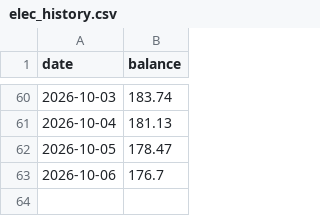
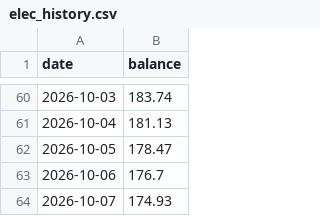
Before and after one commit to NetheriteBowl/elec-balance-tracker, a CSV file: data/elec_history.csv, drawn as a sheet; only a part is shown, gaps mark what is left out.

```diff
--- a/data/elec_history.csv
+++ b/data/elec_history.csv
@@ -63 +63,2 @@ date,balance
 2026-10-06,176.7
+2026-10-07,174.93
```
